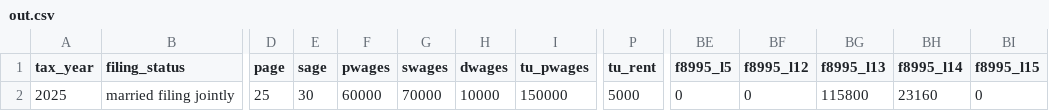
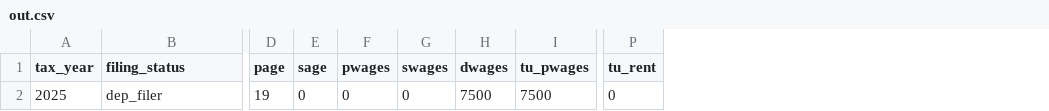
Before and after one commit to janiragayle/tax-simulator, a CSV file: out.csv, drawn as a sheet; only a part is shown, gaps mark what is left out; the diff covers the shown part only; the diff names each change by its address in the sheet, - before the commit and + after, or states it on an @@ line.

```diff
--- a/out.csv
+++ b/out.csv
-column BE (f8995_l5), row 2: 0
-column BF (f8995_l12), row 2: 0
-column BG (f8995_l13), row 2: 115800
-column BH (f8995_l14), row 2: 23160
-column BI (f8995_l15), row 2: 0
-B2 (filing_status): married filing jointly
+B2 (filing_status): dep_filer
-D2 (page): 25
+D2 (page): 19
-E2 (sage): 30
+E2 (sage): 0
-F2 (pwages): 60000
+F2 (pwages): 0
-G2 (swages): 70000
+G2 (swages): 0
-H2 (dwages): 10000
+H2 (dwages): 7500
-I2 (tu_pwages): 150000
+I2 (tu_pwages): 7500
-P2 (tu_rent): 5000
+P2 (tu_rent): 0
```
Also changed, not shown: 16 edited cells elsewhere in this file, mock_clean_inputs.csv, 3 other files.
